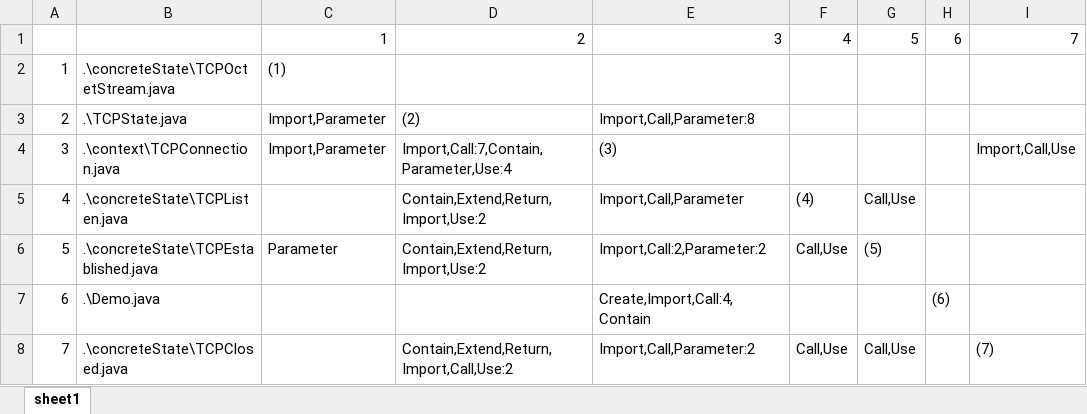
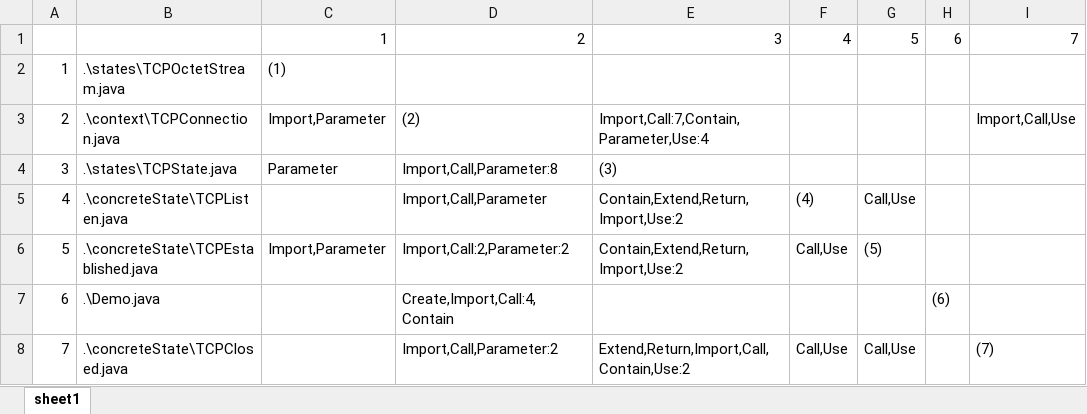
Before and after one commit to ngolla/InPaD, an Excel workbook: src/main/java/edu/psu/behavioural/state/state.xlsx, sheet sheet1, drawn as a sheet; values as stored, in another font and other column widths than the file's, no borders; the diff names each change by its address in the sheet, - before the commit and + after, or states it on an @@ line.

Commit message:
Title: Modified DSM for state, observer and strategy in the excel sheet Description: Packaged classes properly, created new json and added dv8 file

```diff
--- a/src/main/java/edu/psu/behavioural/state/state.xlsx (sheet sheet1)
+++ b/src/main/java/edu/psu/behavioural/state/state.xlsx (sheet sheet1)
-B2: .\concreteState\TCPOctetStream.java
+B2: .\states\TCPOctetStream.java
-B3: .\TCPState.java
+B3: .\context\TCPConnection.java
-E3: Import,Call,Parameter:8
+E3: Import,Call:7,Contain,Parameter,Use:4
-I3: (empty)
+I3: Import,Call,Use
-B4: .\context\TCPConnection.java
+B4: .\states\TCPState.java
-C4: Import,Parameter
+C4: Parameter
-D4: Import,Call:7,Contain,Parameter,Use:4
+D4: Import,Call,Parameter:8
-I4: Import,Call,Use
+I4: (empty)
-D5: Contain,Extend,Return,Import,Use:2
+D5: Import,Call,Parameter
-E5: Import,Call,Parameter
+E5: Contain,Extend,Return,Import,Use:2
-C6: Parameter
+C6: Import,Parameter
-D6: Contain,Extend,Return,Import,Use:2
+D6: Import,Call:2,Parameter:2
-E6: Import,Call:2,Parameter:2
+E6: Contain,Extend,Return,Import,Use:2
-D7: (empty)
+D7: Create,Import,Call:4,Contain
-E7: Create,Import,Call:4,Contain
+E7: (empty)
-D8: Contain,Extend,Return,Import,Call,Use:2
+D8: Import,Call,Parameter:2
-E8: Import,Call,Parameter:2
+E8: Extend,Return,Import,Call,Contain,Use:2
```
Also changed, not shown: InPaD-Design Structure Matrix.xlsx, src/main/java/edu/psu/behavioural/strategy/strategy.xlsx, 22 other files.
